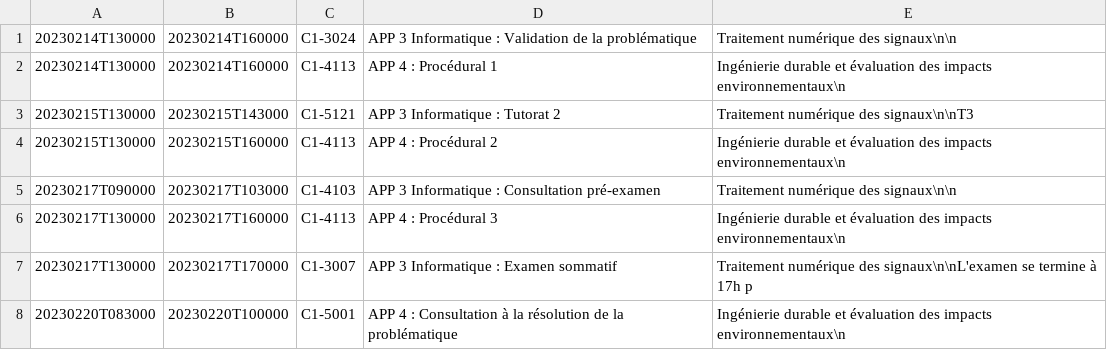
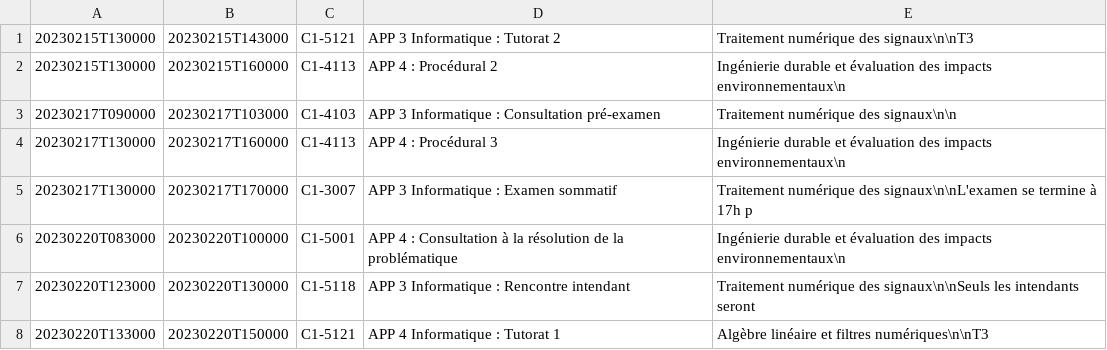
Before and after one commit to mdaoustUdeS/gegi-horarius, a CSV file: data/cal.csv, drawn as a sheet; only a part is shown; the shorter side is filled out with more unchanged rows.

```diff
--- a/data/cal.csv
+++ b/data/cal.csv
@@ -1,3 +1 @@
-20230214T130000;20230214T160000;C1-3024;APP 3 Informatique : Validation de la problématique;Traitement numérique des signaux\n\n
-20230214T130000;20230214T160000;C1-4113;APP 4 : Procédural 1;Ingénierie durable et évaluation des impacts environnementaux\n
 20230215T130000;20230215T143000;C1-5121;APP 3 Informatique : Tutorat 2;Traitement numérique des signaux\n\nT3
```
